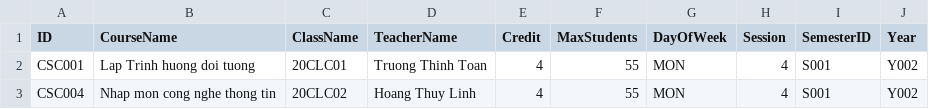
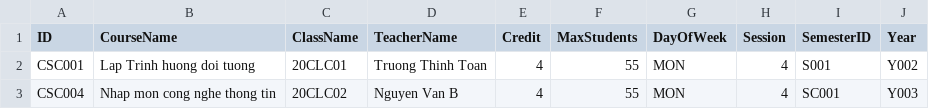
Before and after one commit to vanthong01032002/CourseManager, a CSV file: Course_Manager/Course.csv, drawn as a sheet.

```diff
--- a/Course_Manager/Course.csv
+++ b/Course_Manager/Course.csv
@@ -2,2 +2,2 @@ ID;CourseName;ClassName;TeacherName;Credit;MaxStudents;DayOfWeek;Session;Semeste
 CSC001;Lap Trinh huong doi tuong;20CLC01;Truong Thinh Toan;4;55;MON;4;S001;Y002
-CSC004;Nhap mon cong nghe thong tin;20CLC02;Hoang Thuy Linh;4;55;MON;4;S001;Y002
+CSC004;Nhap mon cong nghe thong tin;20CLC02;Nguyen Van B;4;55;MON;4;SC001;Y003
```
Also changed, not shown: 10 other files.
